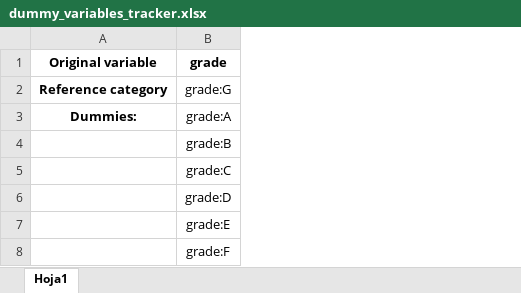
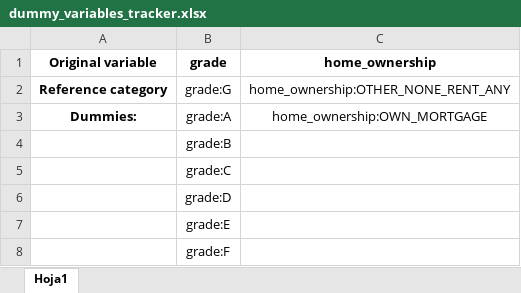
Before and after one commit to kevinmiguel97/Lending-Club-Credit-RIsk-Model, an Excel workbook: dummy_variables_tracker.xlsx, sheet Hoja1, drawn as a sheet; values as stored, in another font and other column widths than the file's, no borders; the diff names each change by its address in the sheet, - before the commit and + after, or states it on an @@ line.

```diff
--- a/dummy_variables_tracker.xlsx (sheet Hoja1)
+++ b/dummy_variables_tracker.xlsx (sheet Hoja1)
+column C (home_ownership), rows 2-3: home_ownership:OTHER_NONE_RENT_ANY | home_ownership:OWN_MORTGAGE
```
Also changed, not shown: 2 other files.
